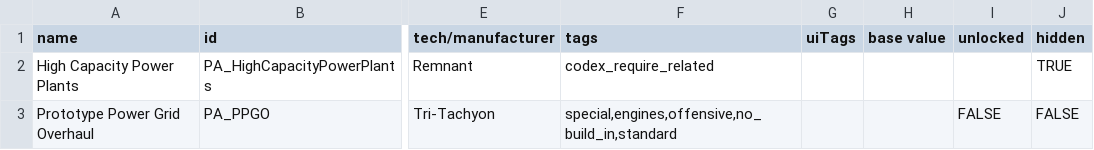
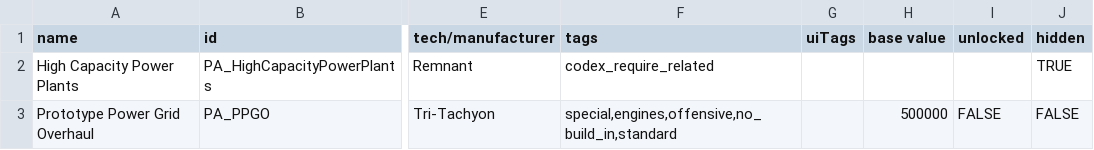
Before and after one commit to eddy0529/Project-Aphelion, a CSV file: Project Aphelion/data/hullmods/hull_mods.csv, drawn as a sheet; only a part is shown, gaps mark what is left out; the diff names each change by its address in the sheet, - before the commit and + after, or states it on an @@ line.

Commit message:
Update hull_mods.csv with new values and cleanup
Added base value for Prototype Power Grid Overhaul and removed empty rows.

```diff
--- a/Project Aphelion/data/hullmods/hull_mods.csv
+++ b/Project Aphelion/data/hullmods/hull_mods.csv
-H3 (base value): (empty)
+H3 (base value): 500000
```
